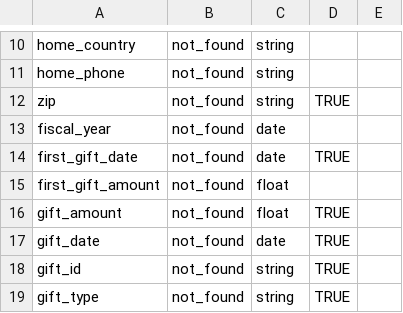
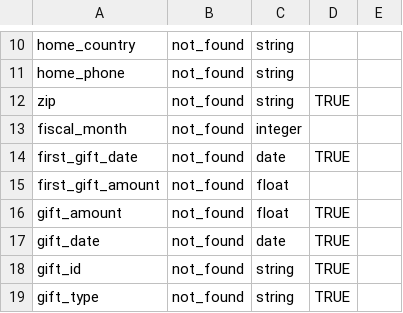
Before and after one commit to ccsfundraising/ccs_data_preprocessing, a CSV file: data_mapping_template.csv, drawn as a sheet; only a part is shown, gaps mark what is left out.

Commit message:
changed fiscal_year to fiscal_month in the data_mapping_template

```diff
--- a/data_mapping_template.csv
+++ b/data_mapping_template.csv
@@ -12,3 +12,3 @@ home_phone,not_found,string,,
 zip,not_found,string,TRUE,
-fiscal_year,not_found,date,,
+fiscal_month,not_found,integer,,
 first_gift_date,not_found,date,TRUE,
```
